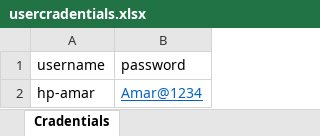
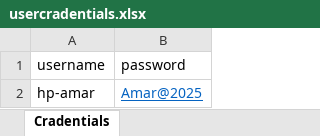
Before and after one commit to Amarbiradar107/Optima_Automation, an Excel workbook: usercradentials.xlsx, sheet Cradentials, drawn as a sheet; values as stored, in another font and other column widths than the file's, no borders; the diff names each change by its address in the sheet, - before the commit and + after, or states it on an @@ line.

```diff
--- a/usercradentials.xlsx (sheet Cradentials)
+++ b/usercradentials.xlsx (sheet Cradentials)
-B2 (password): Amar@1234
+B2 (password): Amar@2025
```
Also changed, not shown: 4 other files.
